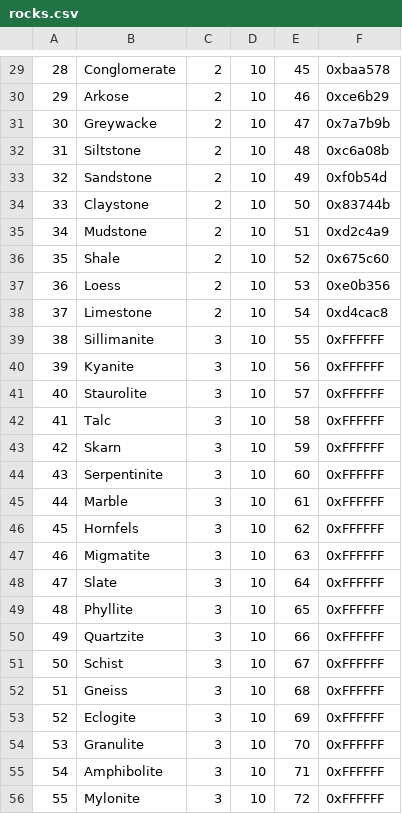
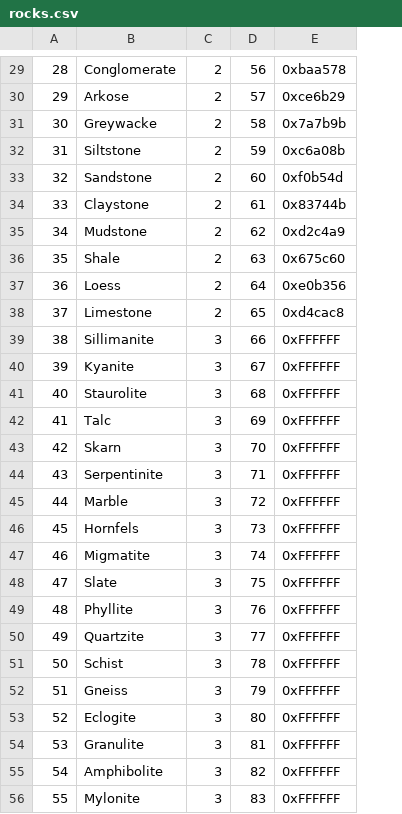
Before and after one commit to Empoliam/JarPG, a CSV file: JarPG/resources/rocks.csv, drawn as a sheet; only a part is shown, gaps mark what is left out; removed rows and columns are numbered as before the commit, all else as after; the diff covers the shown part only; the diff names each change by its address in the sheet, - before the commit and + after, or states it on an @@ line.

```diff
--- a/JarPG/resources/rocks.csv
+++ b/JarPG/resources/rocks.csv
-column D, rows 29-56: all 10
-D29: 45
+D29: 56
-D30: 46
+D30: 57
-D31: 47
+D31: 58
-D32: 48
+D32: 59
-D33: 49
+D33: 60
-D34: 50
+D34: 61
-D35: 51
+D35: 62
-D36: 52
+D36: 63
-D37: 53
+D37: 64
-D38: 54
+D38: 65
-D39: 55
+D39: 66
-D40: 56
+D40: 67
-D41: 57
+D41: 68
-D42: 58
+D42: 69
-D43: 59
+D43: 70
-D44: 60
+D44: 71
-D45: 61
+D45: 72
-D46: 62
+D46: 73
-D47: 63
+D47: 74
-D48: 64
+D48: 75
-D49: 65
+D49: 76
-D50: 66
+D50: 77
-D51: 67
+D51: 78
-D52: 68
+D52: 79
-D53: 69
+D53: 80
-D54: 70
+D54: 81
-D55: 71
+D55: 82
-D56: 72
+D56: 83
```
Also changed, not shown: 73 edited cells elsewhere in this file, JarPG/resources/items.csv, 8 other files.
